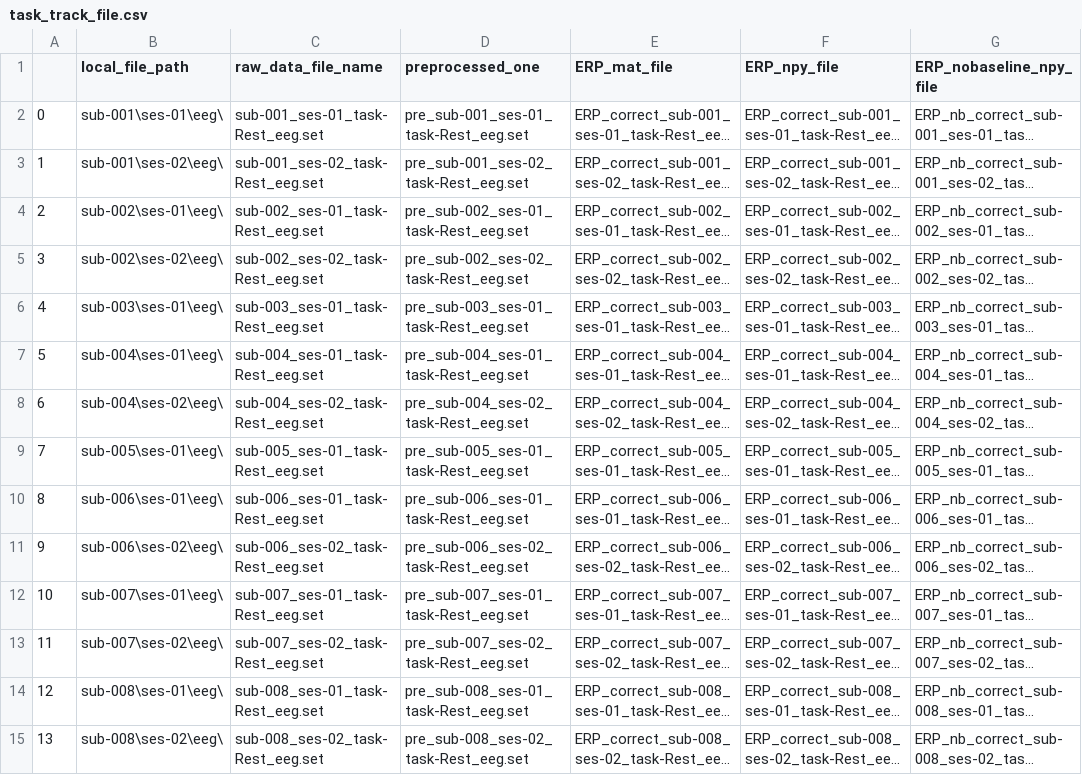
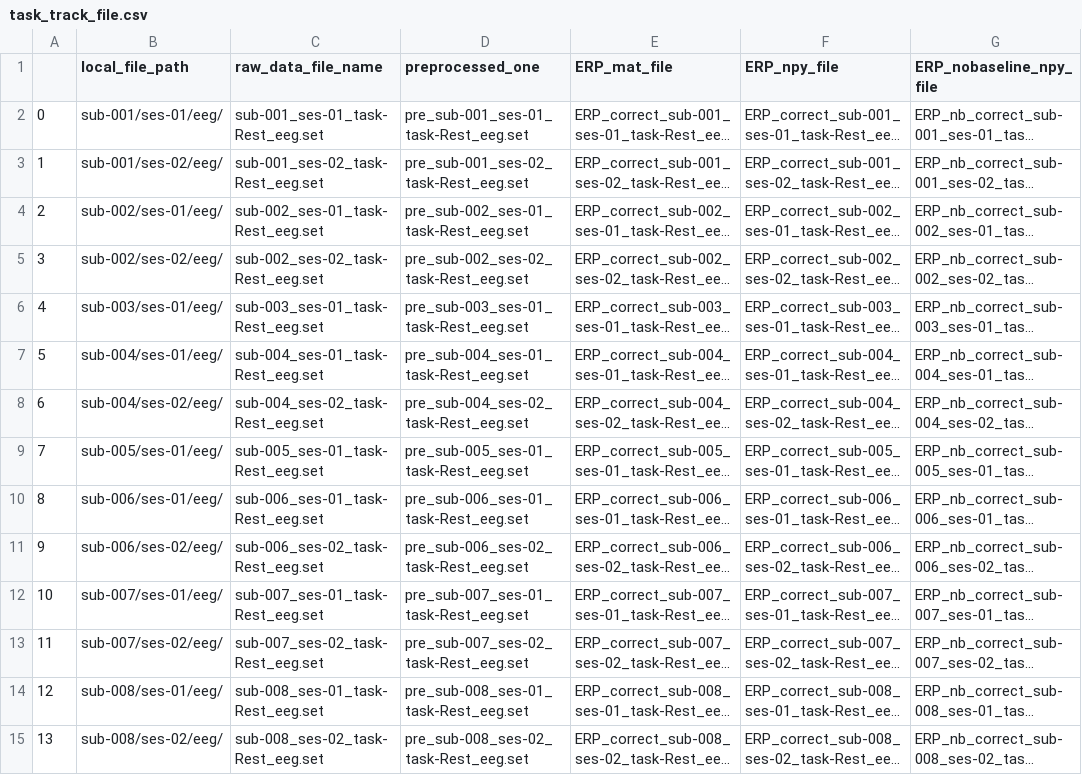
Before and after one commit to AIRLab-Sharif/Parkinson-PAC, a CSV file: task_track_files/task_track_file.csv, drawn as a sheet; only a part is shown; long unchanged cells end in …; the diff covers the shown part only; the diff names each change by its address in the sheet, - before the commit and + after, or states it on an @@ line.

Commit message:
Pipline_run_on_server_preprocess.m works

```diff
--- a/task_track_files/task_track_file.csv
+++ b/task_track_files/task_track_file.csv
-B2 (local_file_path): sub-001\ses-01\eeg\
+B2 (local_file_path): sub-001/ses-01/eeg/
-B3 (local_file_path): sub-001\ses-02\eeg\
+B3 (local_file_path): sub-001/ses-02/eeg/
-B4 (local_file_path): sub-002\ses-01\eeg\
+B4 (local_file_path): sub-002/ses-01/eeg/
-B5 (local_file_path): sub-002\ses-02\eeg\
+B5 (local_file_path): sub-002/ses-02/eeg/
-B6 (local_file_path): sub-003\ses-01\eeg\
+B6 (local_file_path): sub-003/ses-01/eeg/
-B7 (local_file_path): sub-004\ses-01\eeg\
+B7 (local_file_path): sub-004/ses-01/eeg/
-B8 (local_file_path): sub-004\ses-02\eeg\
+B8 (local_file_path): sub-004/ses-02/eeg/
-B9 (local_file_path): sub-005\ses-01\eeg\
+B9 (local_file_path): sub-005/ses-01/eeg/
-B10 (local_file_path): sub-006\ses-01\eeg\
+B10 (local_file_path): sub-006/ses-01/eeg/
-B11 (local_file_path): sub-006\ses-02\eeg\
+B11 (local_file_path): sub-006/ses-02/eeg/
-B12 (local_file_path): sub-007\ses-01\eeg\
+B12 (local_file_path): sub-007/ses-01/eeg/
-B13 (local_file_path): sub-007\ses-02\eeg\
+B13 (local_file_path): sub-007/ses-02/eeg/
-B14 (local_file_path): sub-008\ses-01\eeg\
+B14 (local_file_path): sub-008/ses-01/eeg/
-B15 (local_file_path): sub-008\ses-02\eeg\
+B15 (local_file_path): sub-008/ses-02/eeg/
```
Also changed, not shown: 61 edited cells elsewhere in this file, task_track_files/task_track_file_matlab.csv, 1 other file.
